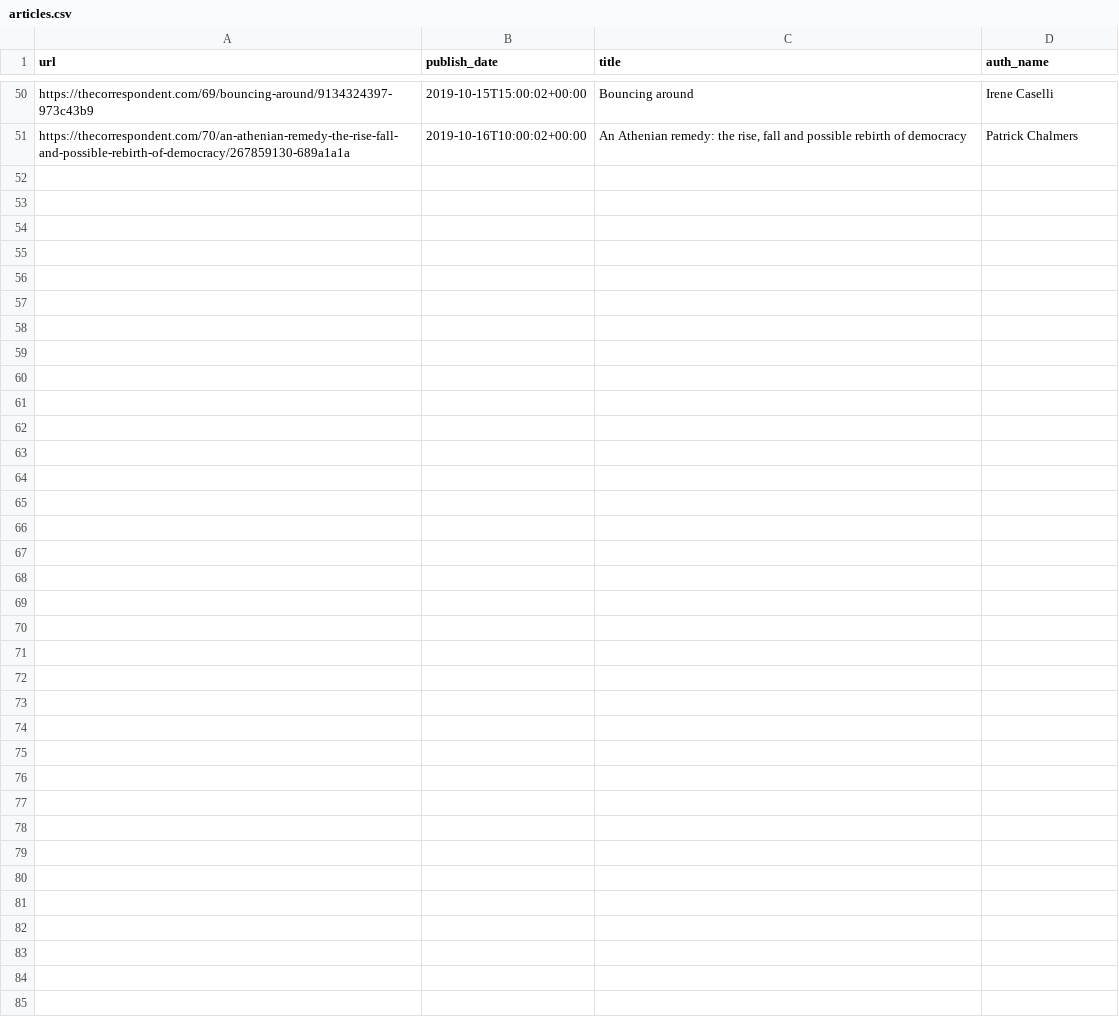
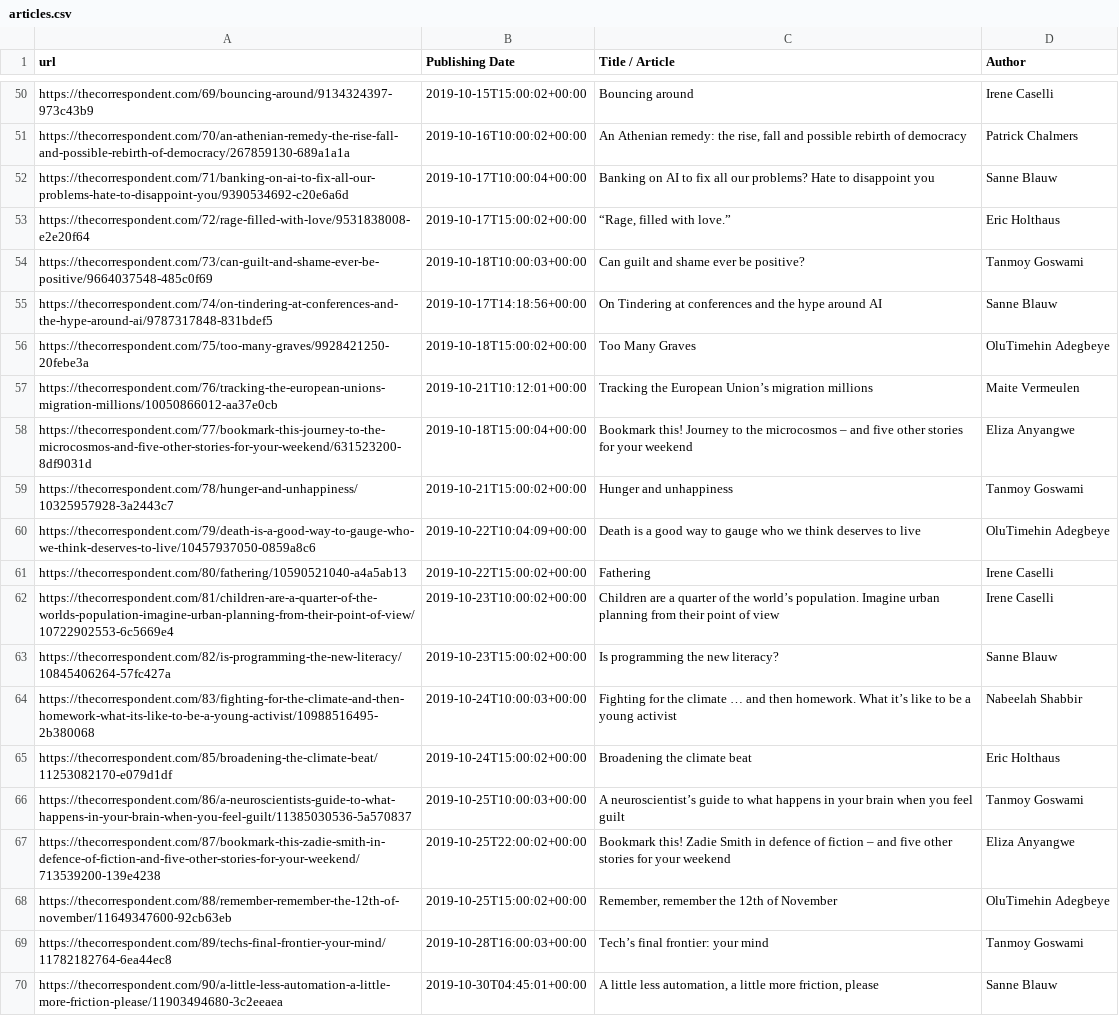
Before and after one commit to KasperZutterman/thecorrespondent, a CSV file: articles.csv, drawn as a sheet; only a part is shown, gaps mark what is left out; the diff covers the shown part only.

Commit message:
Added articles

```diff
--- a/articles.csv
+++ b/articles.csv
@@ -1 +1 @@
-url;publish_date;title;auth_name
+url;Publishing Date;Title / Article;Author
@@ -51 +51,20 @@ https://thecorrespondent.com/69/bouncing-around/9134324397-973c43b9;2019-10-15T1
 https://thecorrespondent.com/70/an-athenian-remedy-the-rise-fall-and-possible-rebirth-of-democracy/267859130-689a1a1a;2019-10-16T10:00:02+00:00;An Athenian remedy: the rise, fall and possible rebirth of democracy;Patrick Chalmers
+https://thecorrespondent.com/71/banking-on-ai-to-fix-all-our-problems-hate-to-disappoint-you/9390534692-c20e6a6d;2019-10-17T10:00:04+00:00;Banking on AI to fix all our problems? Hate to disappoint you;Sanne Blauw
+https://thecorrespondent.com/72/rage-filled-with-love/9531838008-e2e20f64;2019-10-17T15:00:02+00:00;“Rage, filled with love.”;Eric Holthaus
+https://thecorrespondent.com/73/can-guilt-and-shame-ever-be-positive/9664037548-485c0f69;2019-10-18T10:00:03+00:00;Can guilt and shame ever be positive?;Tanmoy Goswami
+https://thecorrespondent.com/74/on-tindering-at-conferences-and-the-hype-around-ai/9787317848-831bdef5;2019-10-17T14:18:56+00:00;On Tindering at conferences and the hype around AI;Sanne Blauw
+https://thecorrespondent.com/75/too-many-graves/9928421250-20febe3a;2019-10-18T15:00:02+00:00;Too Many Graves;OluTimehin Adegbeye
+https://thecorrespondent.com/76/tracking-the-european-unions-migration-millions/10050866012-aa37e0cb;2019-10-21T10:12:01+00:00;Tracking the European Union’s migration millions;Maite Vermeulen
+https://thecorrespondent.com/77/bookmark-this-journey-to-the-microcosmos-and-five-other-stories-for-your-weekend/631523200-8df9031d;2019-10-18T15:00:04+00:00;Bookmark this! Journey to the microcosmos – and five other stories for your weekend;Eliza Anyangwe
+https://thecorrespondent.com/78/hunger-and-unhappiness/10325957928-3a2443c7;2019-10-21T15:00:02+00:00;Hunger and unhappiness;Tanmoy Goswami
+https://thecorrespondent.com/79/death-is-a-good-way-to-gauge-who-we-think-deserves-to-live/10457937050-0859a8c6;2019-10-22T10:04:09+00:00;Death is a good way to gauge who we think deserves to live;OluTimehin Adegbeye
+https://thecorrespondent.com/80/fathering/10590521040-a4a5ab13;2019-10-22T15:00:02+00:00;Fathering;Irene Caselli
+https://thecorrespondent.com/81/children-are-a-quarter-of-the-worlds-population-imagine-urban-planning-from-their-point-of-view/10722902553-6c5669e4;2019-10-23T10:00:02+00:00;Children are a quarter of the world’s population. Imagine urban planning from their point of view;Irene Caselli
+https://thecorrespondent.com/82/is-programming-the-new-literacy/10845406264-57fc427a;2019-10-23T15:00:02+00:00;Is programming the new literacy?;Sanne Blauw
+https://thecorrespondent.com/83/fighting-for-the-climate-and-then-homework-what-its-like-to-be-a-young-activist/10988516495-2b380068;2019-10-24T10:00:03+00:00;Fighting for the climate … and then homework. What it’s like to be a young activist;Nabeelah Shabbir
+https://thecorrespondent.com/85/broadening-the-climate-beat/11253082170-e079d1df;2019-10-24T15:00:02+00:00;Broadening the climate beat;Eric Holthaus
+https://thecorrespondent.com/86/a-neuroscientists-guide-to-what-happens-in-your-brain-when-you-feel-guilt/11385030536-5a570837;2019-10-25T10:00:03+00:00;A neuroscientist’s guide to what happens in your brain when you feel guilt;Tanmoy Goswami
+https://thecorrespondent.com/87/bookmark-this-zadie-smith-in-defence-of-fiction-and-five-other-stories-for-your-weekend/713539200-139e4238;2019-10-25T22:00:02+00:00;Bookmark this! Zadie Smith in defence of fiction – and five other stories for your weekend;Eliza Anyangwe
+https://thecorrespondent.com/88/remember-remember-the-12th-of-november/11649347600-92cb63eb;2019-10-25T15:00:02+00:00;Remember, remember the 12th of November;OluTimehin Adegbeye
+https://thecorrespondent.com/89/techs-final-frontier-your-mind/11782182764-6ea44ec8;2019-10-28T16:00:03+00:00;Tech’s final frontier: your mind;Tanmoy Goswami
+https://thecorrespondent.com/90/a-little-less-automation-a-little-more-friction-please/11903494680-3c2eeaea;2019-10-30T04:45:01+00:00;A little less automation, a little more friction, please;Sanne Blauw
```
Also changed, not shown: 9 added rows elsewhere in this file.
